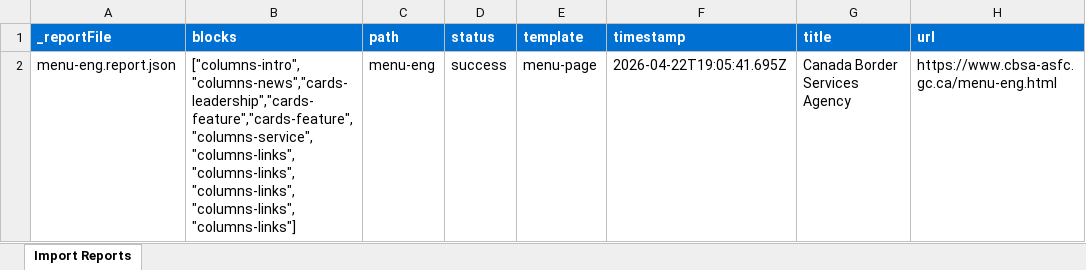
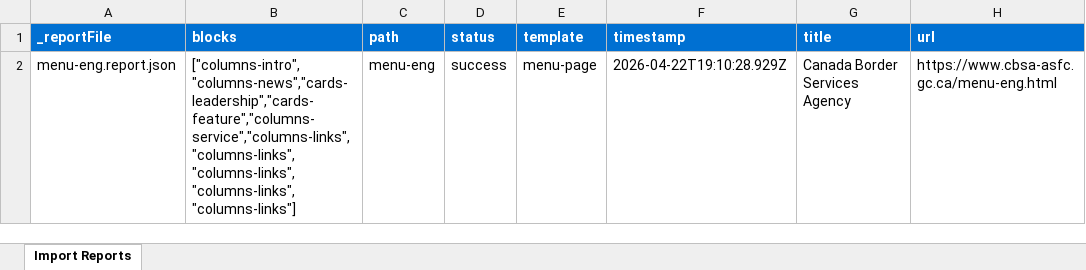
Before and after one commit to aemysites/canada-ca, an Excel workbook: tools/importer/reports/import-menu-page.report.xlsx, sheet Import Reports, drawn as a sheet; values as stored, in another font and other column widths than the file's, no borders; the diff names each change by its address in the sheet, - before the commit and + after, or states it on an @@ line.

Commit message:
Style + social links
Automated migration updates generated by Experience Modernization Agent.

Changed files (8):
- blocks/columns-intro/columns-intro.js
- blocks/columns-news/columns-news.css
- tools/importer/import-menu-page.bundle.js
- tools/importer/import-menu-page.js
- tools/importer/page-templates.json
- tools/importer/parsers/cards-feature.js
- tools/importer/reports/import-menu-page.report.xlsx
- tools/importer/reports/menu-eng.report.json

```diff
--- a/tools/importer/reports/import-menu-page.report.xlsx (sheet Import Reports)
+++ b/tools/importer/reports/import-menu-page.report.xlsx (sheet Import Reports)
-B2 (blocks): ["columns-intro","columns-news","cards-leadership","cards-feature","cards-feature","columns-service","columns-links","columns-links","columns-links","columns-links","columns-links"]
+B2 (blocks): ["columns-intro","columns-news","cards-leadership","cards-feature","columns-service","columns-links","columns-links","columns-links","columns-links","columns-links"]
-F2 (timestamp): 2026-04-22T19:05:41.695Z
+F2 (timestamp): 2026-04-22T19:10:28.929Z
```
Also changed, not shown: 7 other files.
